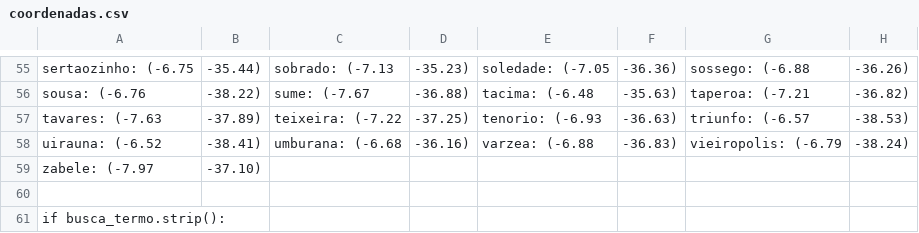
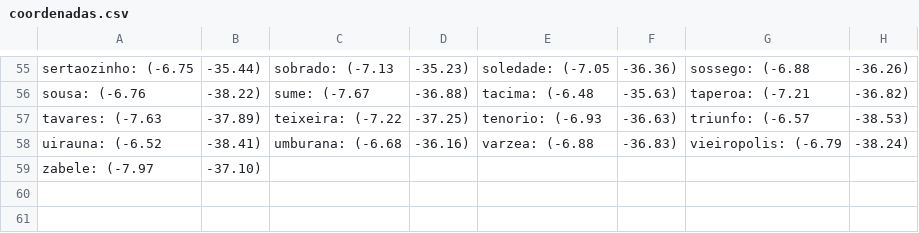
Before and after one commit to BartLIma/MunicipiosPB, a CSV file: coordenadas.csv, drawn as a sheet; only a part is shown, gaps mark what is left out.

Commit message:
Remove unused code from coordenadas.csv

```diff
--- a/coordenadas.csv
+++ b/coordenadas.csv
@@ -59,3 +59 @@
     "zabele": (-7.97, -37.10)
-
-    if busca_termo.strip():
```
